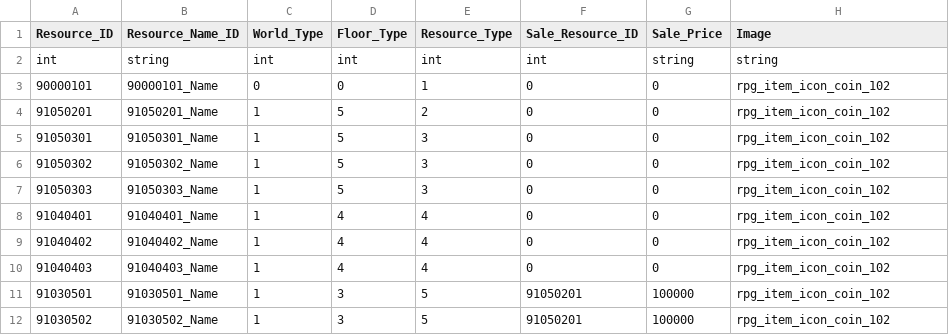
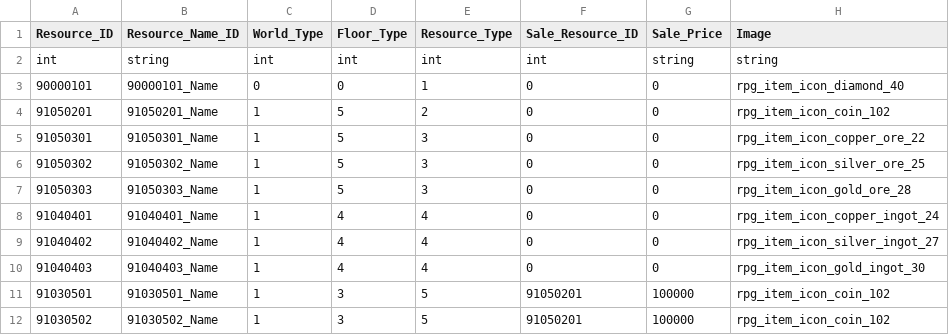
Before and after one commit to rlawlgns3433/MyUtopia, a CSV file: Assets/DataTables/ResourceTable.csv, drawn as a sheet.

```diff
--- a/Assets/DataTables/ResourceTable.csv
+++ b/Assets/DataTables/ResourceTable.csv
@@ -2,10 +2,10 @@ Resource_ID,Resource_Name_ID,World_Type,Floor_Type,Resource_Type,Sale_Resource_I
 int,string,int,int,int,int,string,string
-90000101,90000101_Name,0,0,1,0,0,rpg_item_icon_coin_102
+90000101,90000101_Name,0,0,1,0,0,rpg_item_icon_diamond_40
 91050201,91050201_Name,1,5,2,0,0,rpg_item_icon_coin_102
-91050301,91050301_Name,1,5,3,0,0,rpg_item_icon_coin_102
-91050302,91050302_Name,1,5,3,0,0,rpg_item_icon_coin_102
-91050303,91050303_Name,1,5,3,0,0,rpg_item_icon_coin_102
-91040401,91040401_Name,1,4,4,0,0,rpg_item_icon_coin_102
-91040402,91040402_Name,1,4,4,0,0,rpg_item_icon_coin_102
-91040403,91040403_Name,1,4,4,0,0,rpg_item_icon_coin_102
+91050301,91050301_Name,1,5,3,0,0,rpg_item_icon_copper_ore_22
+91050302,91050302_Name,1,5,3,0,0,rpg_item_icon_silver_ore_25
+91050303,91050303_Name,1,5,3,0,0,rpg_item_icon_gold_ore_28
+91040401,91040401_Name,1,4,4,0,0,rpg_item_icon_copper_ingot_24
+91040402,91040402_Name,1,4,4,0,0,rpg_item_icon_silver_ingot_27
+91040403,91040403_Name,1,4,4,0,0,rpg_item_icon_gold_ingot_30
 91030501,91030501_Name,1,3,5,91050201,100000,rpg_item_icon_coin_102
```
Also changed, not shown: 5 other files.
